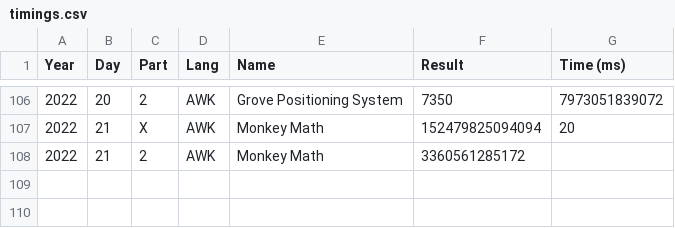
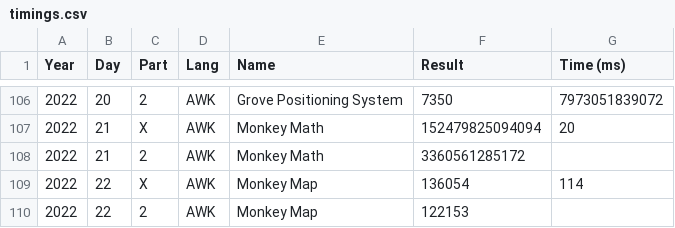
Before and after one commit to vvulpes0/AOC, a CSV file: timings.csv, drawn as a sheet; only a part is shown, gaps mark what is left out; the diff names each change by its address in the sheet, - before the commit and + after, or states it on an @@ line.

```diff
--- a/timings.csv
+++ b/timings.csv
+row 109: 2022 | 22 | X | AWK | Monkey Map | 136054 | 114
+row 110: 2022 | 22 | 2 | AWK | Monkey Map | 122153
```
Also changed, not shown: 1 other file.
